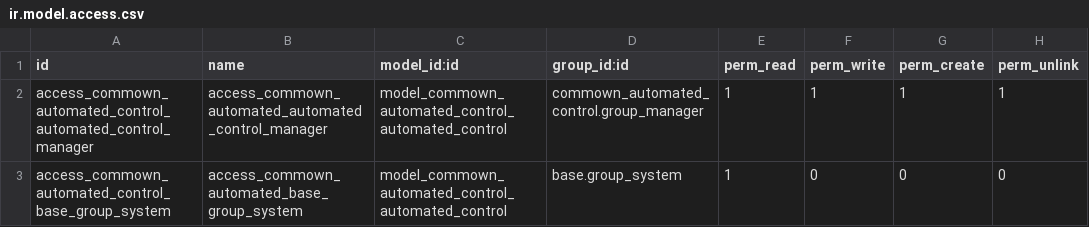
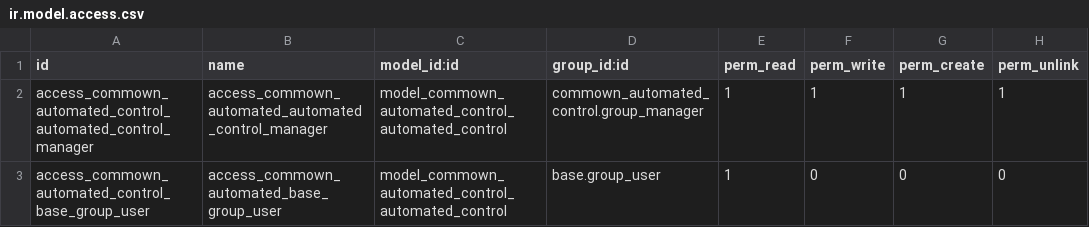
Before and after one commit to commown/commown-odoo-addons, a CSV file: commown_automated_control/security/ir.model.access.csv, drawn as a sheet.

Commit message:
Rigth were given to base.group_system instead of base.group_user

```diff
--- a/commown_automated_control/security/ir.model.access.csv
+++ b/commown_automated_control/security/ir.model.access.csv
@@ -2,2 +2,2 @@ id,name,model_id:id,group_id:id,perm_read,perm_write,perm_create,perm_unlink
 access_commown_automated_control_automated_control_manager,access_commown_automated_automated_control_manager,model_commown_automated_control_automated_control,commown_automated_control.group_manager,1,1,1,1
-access_commown_automated_control_base_group_system,access_commown_automated_base_group_system,model_commown_automated_control_automated_control,base.group_system,1,0,0,0
+access_commown_automated_control_base_group_user,access_commown_automated_base_group_user,model_commown_automated_control_automated_control,base.group_user,1,0,0,0
```
Also changed, not shown: 2 other files.
